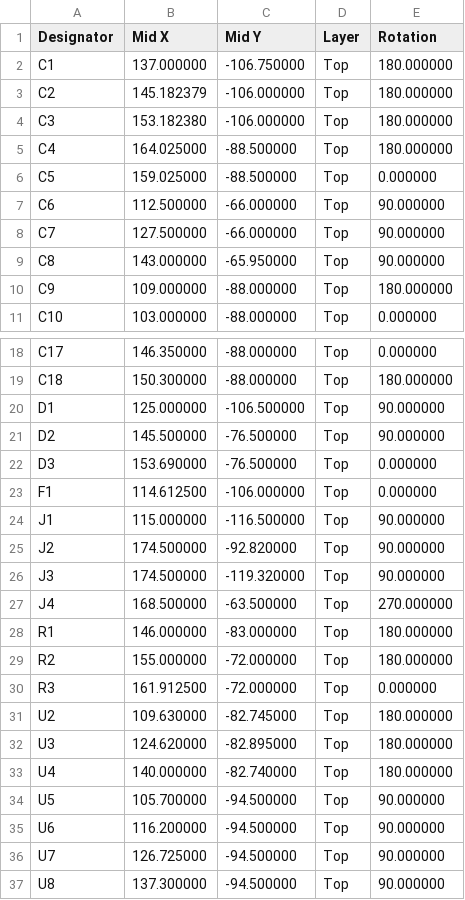
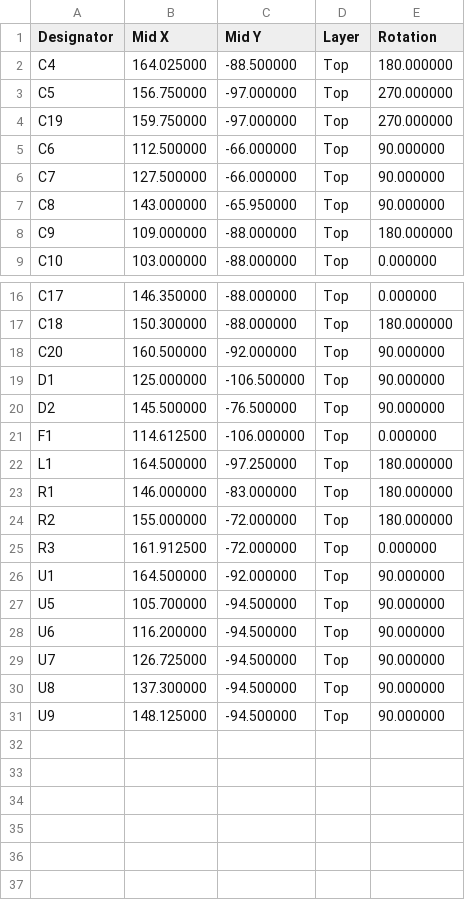
Before and after one commit to shashwtd/Open-FlipDisk, a CSV file: PCB/fabrication/assembly/OpenFlipdisc-JLC-CPL.csv, drawn as a sheet; only a part is shown, gaps mark what is left out; the shorter side is filled out with more unchanged rows.

```diff
--- a/PCB/fabrication/assembly/OpenFlipdisc-JLC-CPL.csv
+++ b/PCB/fabrication/assembly/OpenFlipdisc-JLC-CPL.csv
@@ -1,7 +1,5 @@
 Designator,Mid X,Mid Y,Layer,Rotation
-C1,137.000000,-106.750000,Top,180.000000
-C2,145.182379,-106.000000,Top,180.000000
-C3,153.182380,-106.000000,Top,180.000000
 C4,164.025000,-88.500000,Top,180.000000
-C5,159.025000,-88.500000,Top,0.000000
+C5,156.750000,-97.000000,Top,270.000000
+C19,159.750000,-97.000000,Top,270.000000
 C6,112.500000,-66.000000,Top,90.000000
@@ -19,10 +17,7 @@ C17,146.350000,-88.000000,Top,0.000000
 C18,150.300000,-88.000000,Top,180.000000
+C20,160.500000,-92.000000,Top,90.000000
 D1,125.000000,-106.500000,Top,90.000000
 D2,145.500000,-76.500000,Top,90.000000
-D3,153.690000,-76.500000,Top,0.000000
 F1,114.612500,-106.000000,Top,0.000000
-J1,115.000000,-116.500000,Top,90.000000
-J2,174.500000,-92.820000,Top,90.000000
-J3,174.500000,-119.320000,Top,90.000000
-J4,168.500000,-63.500000,Top,270.000000
+L1,164.500000,-97.250000,Top,180.000000
 R1,146.000000,-83.000000,Top,180.000000
@@ -30,5 +25,3 @@ R2,155.000000,-72.000000,Top,180.000000
 R3,161.912500,-72.000000,Top,0.000000
-U2,109.630000,-82.745000,Top,180.000000
-U3,124.620000,-82.895000,Top,180.000000
-U4,140.000000,-82.740000,Top,180.000000
+U1,164.500000,-92.000000,Top,90.000000
 U5,105.700000,-94.500000,Top,90.000000
```
Also changed, not shown: PCB/fabrication/assembly/OpenFlipdisc-JLC-BOM.csv, PCB/fabrication/assembly/OpenFlipdisc-JLC-CPL-y-flipped.csv, 30 other files.
